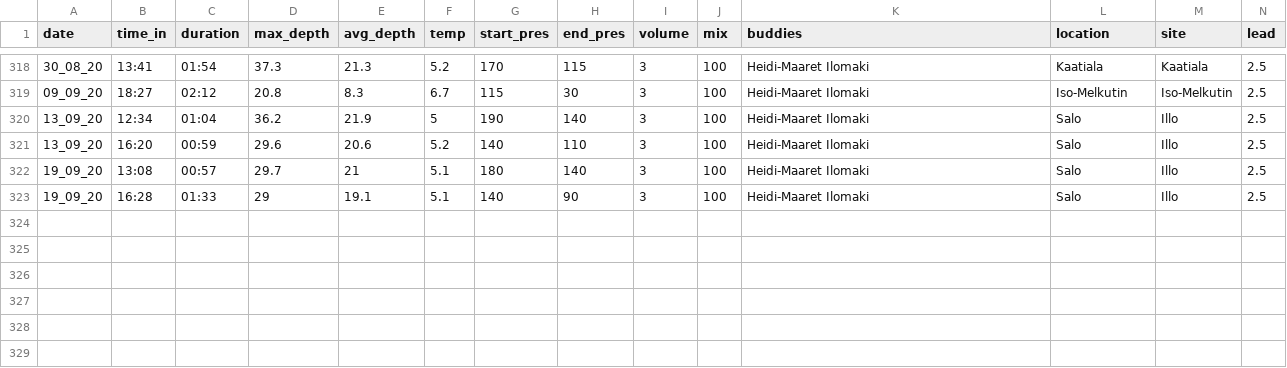
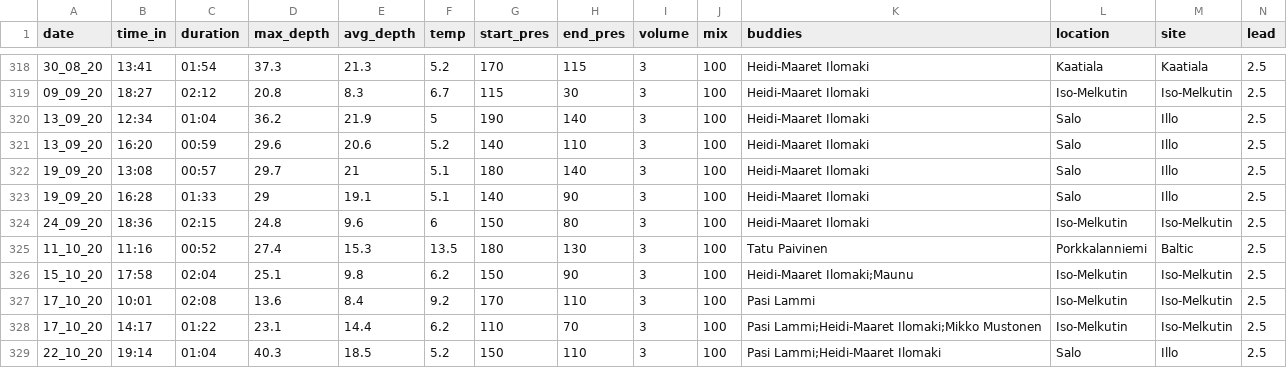
Before and after one commit to henryjuho/hj_barton, a CSV file: dive_data/dives.csv, drawn as a sheet; only a part is shown, gaps mark what is left out; rows hold the shown columns only; the diff names each change by its address in the sheet, - before the commit and + after, or states it on an @@ line.

```diff
--- a/dive_data/dives.csv
+++ b/dive_data/dives.csv
+row 324: 24_09_20 | 18:36 | 02:15 | 24.8 | 9.6 | 6 | 150 | 80 | 3 | 100 | Heidi-Maaret Ilomaki | Iso-Melkutin | Iso-Melkutin | 2.5
+row 325: 11_10_20 | 11:16 | 00:52 | 27.4 | 15.3 | 13.5 | 180 | 130 | 3 | 100 | Tatu Paivinen | Porkkalanniemi | Baltic | 2.5
+row 326: 15_10_20 | 17:58 | 02:04 | 25.1 | 9.8 | 6.2 | 150 | 90 | 3 | 100 | Heidi-Maaret Ilomaki;Maunu | Iso-Melkutin | Iso-Melkutin | 2.5
+row 327: 17_10_20 | 10:01 | 02:08 | 13.6 | 8.4 | 9.2 | 170 | 110 | 3 | 100 | Pasi Lammi | Iso-Melkutin | Iso-Melkutin | 2.5
+row 328: 17_10_20 | 14:17 | 01:22 | 23.1 | 14.4 | 6.2 | 110 | 70 | 3 | 100 | Pasi Lammi;Heidi-Maaret Ilomaki;Mikko Mustonen | Iso-Melkutin | Iso-Melkutin | 2.5
+row 329: 22_10_20 | 19:14 | 01:04 | 40.3 | 18.5 | 5.2 | 150 | 110 | 3 | 100 | Pasi Lammi;Heidi-Maaret Ilomaki | Salo | Illo | 2.5
```
Also changed, not shown: 1 other file.
